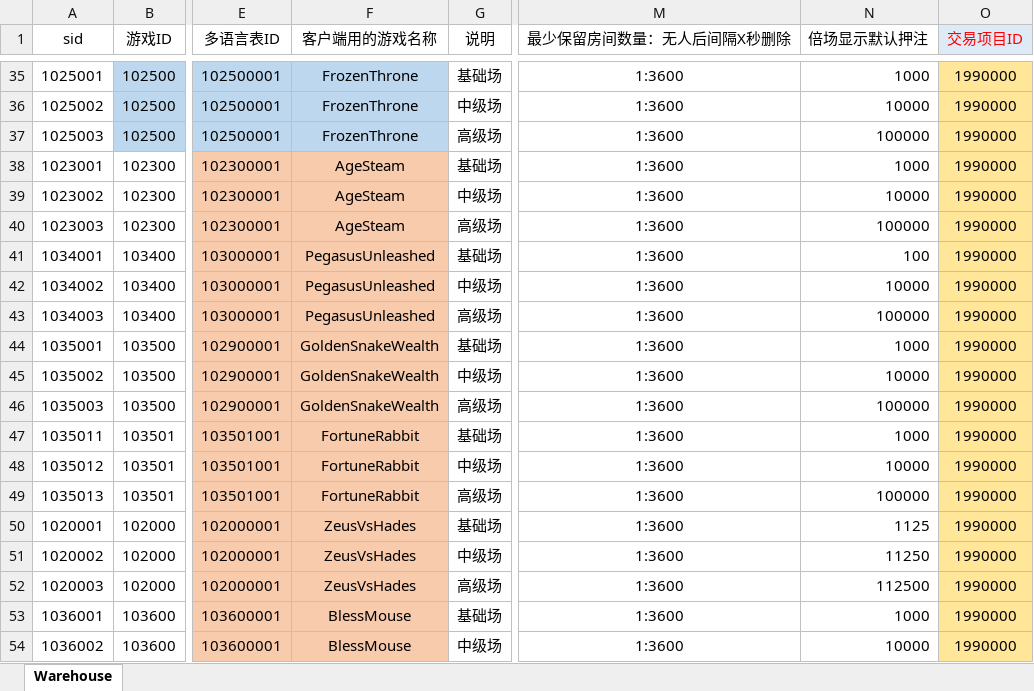
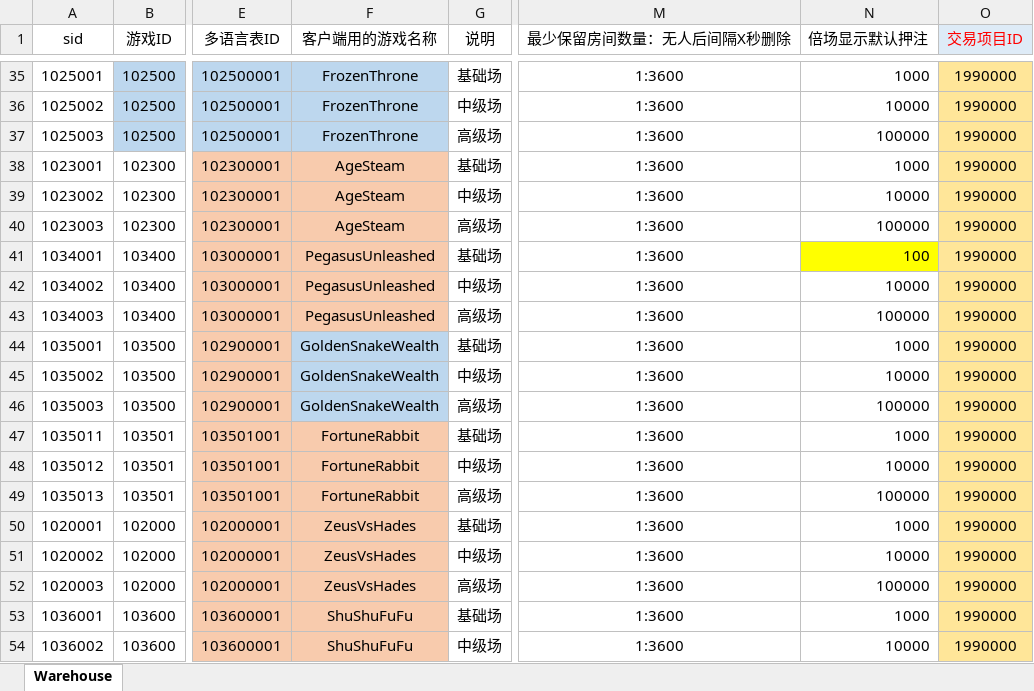
Before and after one commit to yanhailong/jjj_server, an Excel workbook: hall/resources/sample/warehouse.xlsx, sheet Warehouse, drawn as a sheet; only a part is shown, gaps mark what is left out; values as stored, in another font and other column widths than the file's, no borders; the diff covers the shown part only; the diff names each change by its address in the sheet, - before the commit and + after, or states it on an @@ line.

```diff
--- a/hall/resources/sample/warehouse.xlsx (sheet Warehouse)
+++ b/hall/resources/sample/warehouse.xlsx (sheet Warehouse)
-N41 fill: none
+N41 fill: #FFFF00
-F44:F46 fill: #F8CBAD
+F44:F46 fill: #BDD7EE
-N50 (倍场显示默认押注): 1125
+N50 (倍场显示默认押注): 1000
-N51 (倍场显示默认押注): 11250
+N51 (倍场显示默认押注): 10000
-N52 (倍场显示默认押注): 112500
+N52 (倍场显示默认押注): 100000
-F53:F54 (客户端用的游戏名称): BlessMouse
+F53:F54 (客户端用的游戏名称): ShuShuFuFu
```
Also changed, not shown: 42 removed rows, 28 edited cells and cell formats elsewhere in this sheet, formulas that keep their value, hall/resources/sample/GameFunction.xlsx, poker/resources/sample/GameFunction.xlsx, 18 other files.
